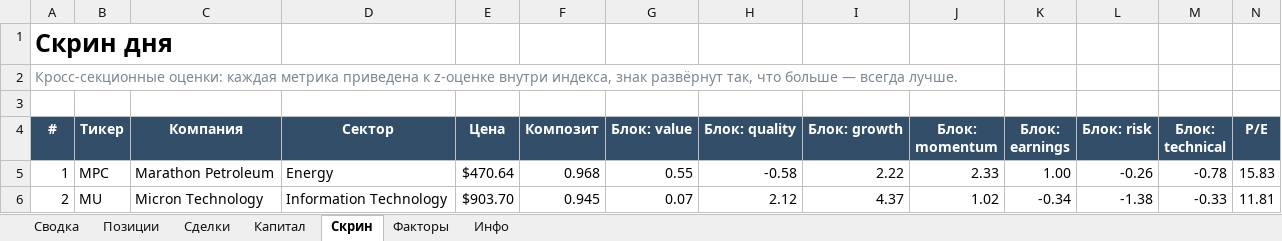
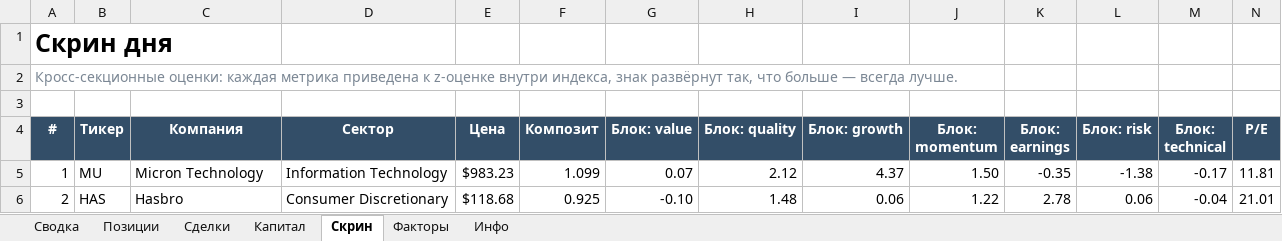
Before and after one commit to Vitoldinijs/sp500-screener, an Excel workbook: Portfolio.xlsx, sheet Скрин, drawn as a sheet; only a part is shown; values as stored, in another font and other column widths than the file's, no borders; conditional formats not drawn; the diff covers the shown part only; the diff names each change by its address in the sheet, - before the commit and + after, or states it on an @@ line.

```diff
--- a/Portfolio.xlsx (sheet Скрин)
+++ b/Portfolio.xlsx (sheet Скрин)
-B5 (Тикер): MPC
+B5 (Тикер): MU
-C5 (Компания): Marathon Petroleum
+C5 (Компания): Micron Technology
-D5 (Сектор): Energy
+D5 (Сектор): Information Technology
-E5 (Цена): $470.64
+E5 (Цена): $983.23
-F5 (Композит): 0.968
+F5 (Композит): 1.099
-G5 (Блок: value): 0.55
+G5 (Блок: value): 0.07
-H5 (Блок: quality): -0.58
+H5 (Блок: quality): 2.12
-I5 (Блок: growth): 2.22
+I5 (Блок: growth): 4.37
-J5 (Блок: momentum): 2.33
+J5 (Блок: momentum): 1.50
-K5 (Блок: earnings): 1.00
+K5 (Блок: earnings): -0.35
-L5 (Блок: risk): -0.26
+L5 (Блок: risk): -1.38
-M5 (Блок: technical): -0.78
+M5 (Блок: technical): -0.17
-N5 (P/E): 15.83
+N5 (P/E): 11.81
-B6 (Тикер): MU
+B6 (Тикер): HAS
-C6 (Компания): Micron Technology
+C6 (Компания): Hasbro
-D6 (Сектор): Information Technology
+D6 (Сектор): Consumer Discretionary
-E6 (Цена): $903.70
+E6 (Цена): $118.68
-F6 (Композит): 0.945
+F6 (Композит): 0.925
-G6 (Блок: value): 0.07
+G6 (Блок: value): -0.10
-H6 (Блок: quality): 2.12
+H6 (Блок: quality): 1.48
-I6 (Блок: growth): 4.37
+I6 (Блок: growth): 0.06
-J6 (Блок: momentum): 1.02
+J6 (Блок: momentum): 1.22
-K6 (Блок: earnings): -0.34
+K6 (Блок: earnings): 2.78
-L6 (Блок: risk): -1.38
+L6 (Блок: risk): 0.06
-M6 (Блок: technical): -0.33
+M6 (Блок: technical): -0.04
-N6 (P/E): 11.81
+N6 (P/E): 21.01
```
Also changed, not shown: 683 edited cells elsewhere in this sheet, sheet Позиции, sheet Сводка, sheet Капитал, sheet Инфо, charts or pictures, 9 other files.
